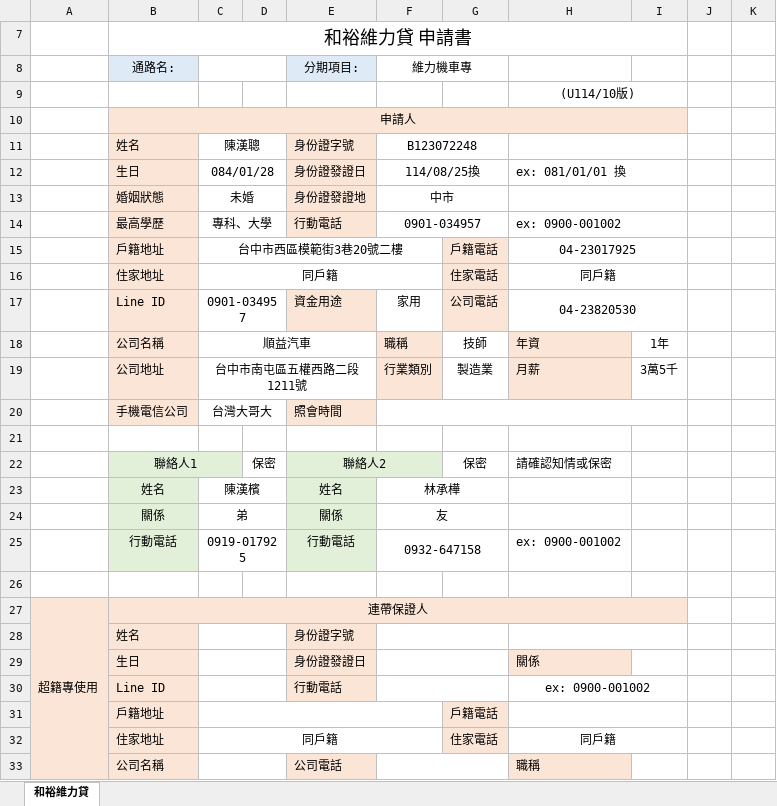
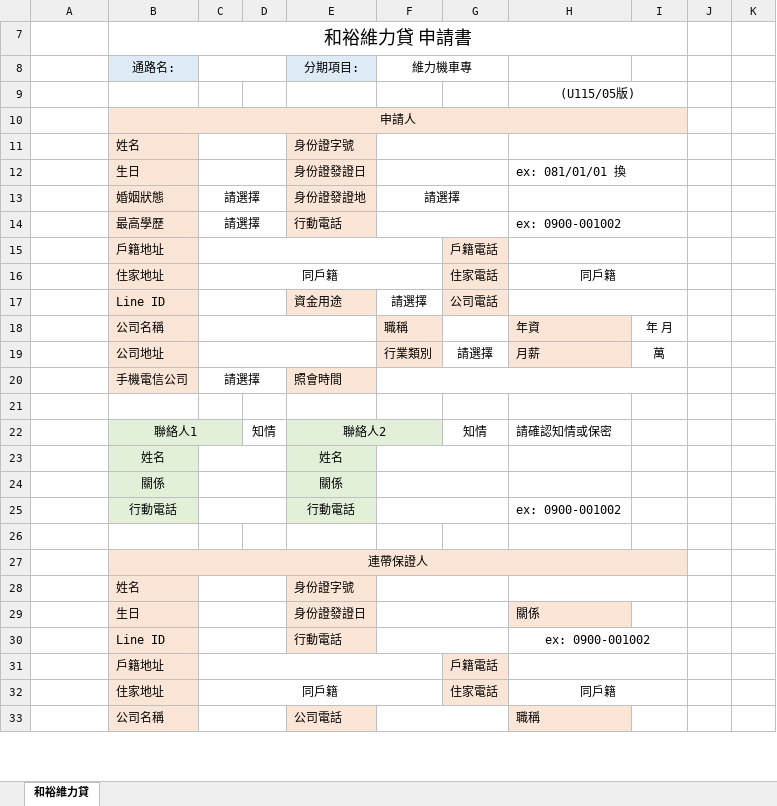
Before and after one commit to intoo555-bit/loan-system, an Excel workbook: 申請書/和裕維力貸機車範本).xlsx, sheet 和裕維力貸, drawn as a sheet; only a part is shown; values as stored, in another font and other column widths than the file's, no borders; removed rows and columns are numbered as before the commit, all else as after; the diff covers the shown part only; the diff names each change by its address in the sheet, - before the commit and + after, or states it on an @@ line.

```diff
--- a/申請書/和裕維力貸機車範本).xlsx (sheet 和裕維力貸)
+++ b/申請書/和裕維力貸機車範本).xlsx (sheet 和裕維力貸)
-H9: (U114/10版)
+H9: (U115/05版)
-C11: 陳漢聰
+C11: (empty)
-F11: B123072248
+F11: (empty)
-C12: 084/01/28
+C12: (empty)
-F12: 114/08/25換
+F12: (empty)
-C13: 未婚
+C13: 請選擇
-F13: 中市
+F13: 請選擇
-C14: 專科、大學
+C14: 請選擇
-F14: 0901-034957
+F14: (empty)
-C15: 台中市西區模範街3巷20號二樓
+C15: (empty)
-H15: 04-23017925
+H15: (empty)
-C17: 0901-034957
+C17: (empty)
-F17: 家用
+F17: 請選擇
-H17: 04-23820530
+H17: (empty)
-C18: 順益汽車
+C18: (empty)
-G18: 技師
+G18: (empty)
-I18: 1年
+I18: 年 月
-C19: 台中市南屯區五權西路二段1211號
+C19: (empty)
-G19: 製造業
+G19: 請選擇
-I19: 3萬5千
+I19: 萬
-C20: 台灣大哥大
+C20: 請選擇
-D22: 保密
+D22: 知情
-G22: 保密
+G22: 知情
-C23: 陳漢檳
+C23: (empty)
-F23: 林承樺
+F23: (empty)
-C24: 弟
+C24: (empty)
-F24: 友
+F24: (empty)
-C25: 0919-017925
+C25: (empty)
-F25: 0932-647158
+F25: (empty)
-A27: 超籍專使用
+A27: (empty)
-A27:A33 fill: #FBE5D6
+A27:A33 fill: none
-A27:A34 merged
```
Also changed, not shown: 2 added rows, 1 removed row, 9 edited cells, cell formats and merged cells elsewhere in this sheet, hidden cells, 申請書/和裕維力貸商品範本.xlsx, 1 other file.
